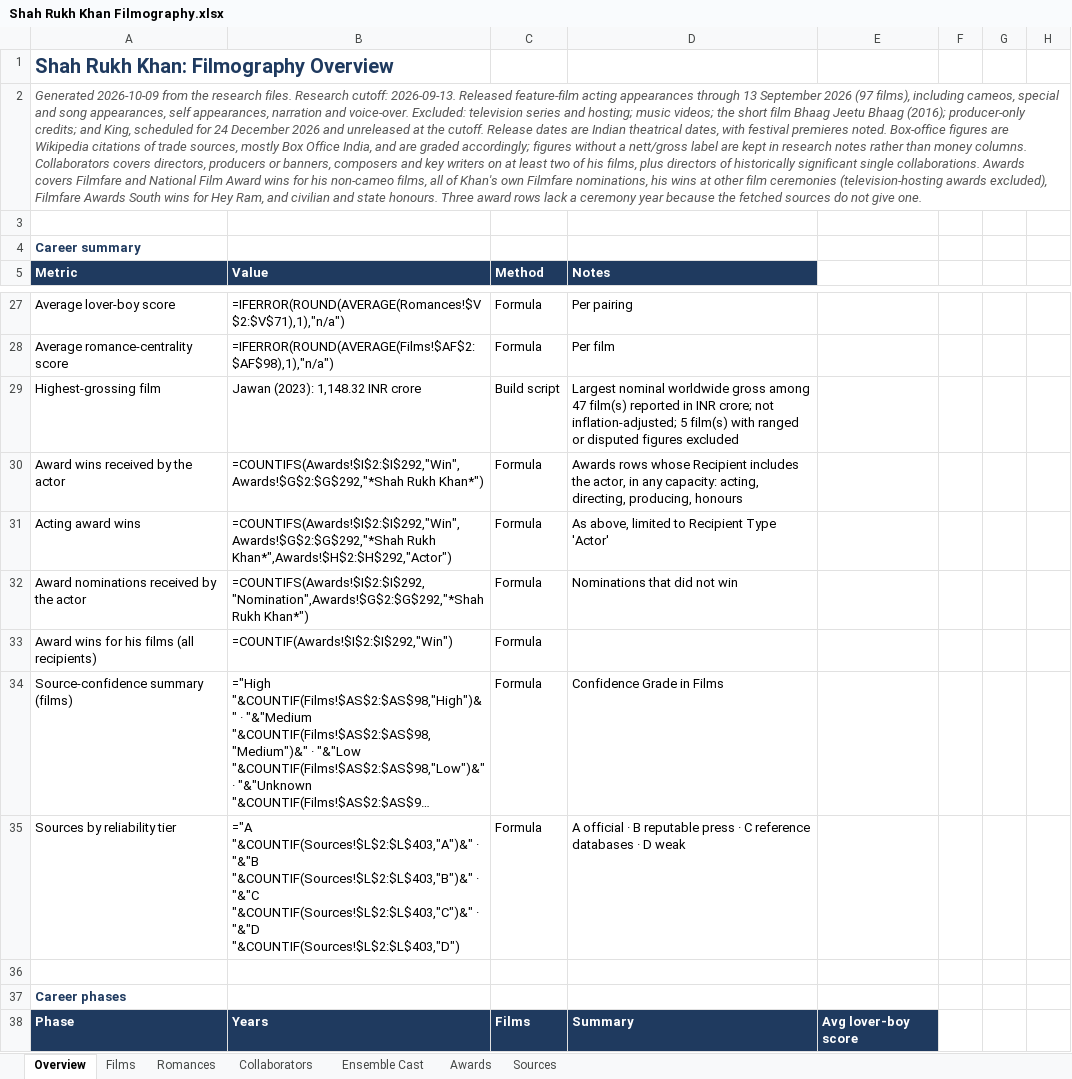
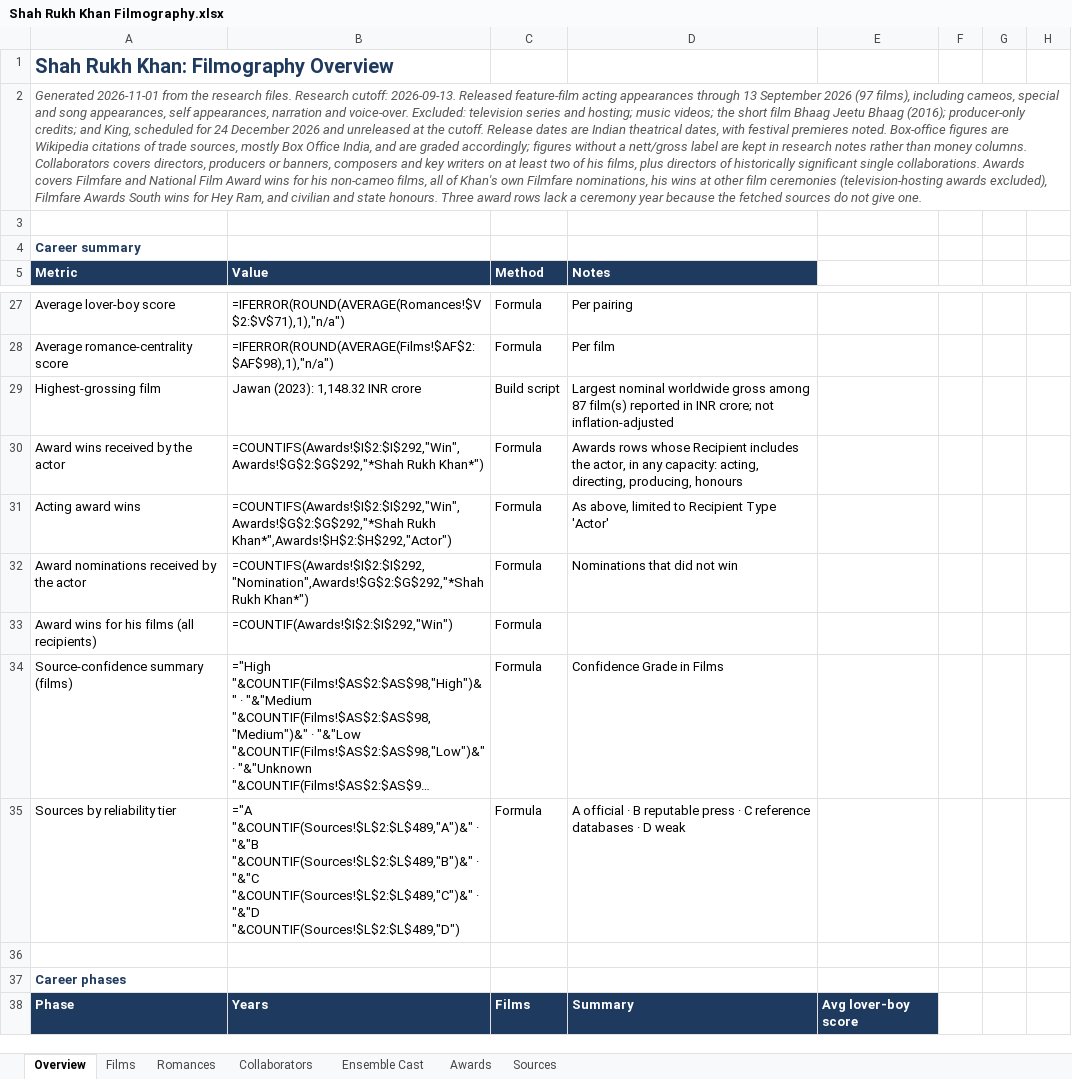
Before and after one commit to pneelamr/bollywood-actor-filmography, an Excel workbook: Shah Rukh Khan Filmography.xlsx, sheet Overview, drawn as a sheet; only a part is shown, gaps mark what is left out; long unchanged cells end in …; values as stored, in another font and other column widths than the file's, no borders; formulas without a stored value are shown as written; charts and pictures not drawn; the diff names each change by its address in the sheet, - before the commit and + after, or states it on an @@ line.

```diff
--- a/Shah Rukh Khan Filmography.xlsx (sheet Overview)
+++ b/Shah Rukh Khan Filmography.xlsx (sheet Overview)
-A2 (Metric): Generated 2026-10-09 from the…
+A2 (Metric): Generated 2026-11-01 from the…
-D29 (Notes): …gross among 47 film(s) reported in INR crore; not inflation-adjusted; 5 film(s) with ranged or disputed figures excluded
+D29 (Notes): …gross among 87 film(s) reported in INR crore; not inflation-adjusted
-B35 (Value): ="A "&COUNTIF(Sources!$L$2:$L$403,"A")&" · "&"B "&COUNTIF(Sources!$L$2:$L$403,"B")&" · "&"C "&COUNTIF(Sources!$L$2:$L$403,"C")&" · "&"D "&COUNTIF(Sources!$L$2:$L$403,"D")
+B35 (Value): ="A "&COUNTIF(Sources!$L$2:$L$489,"A")&" · "&"B "&COUNTIF(Sources!$L$2:$L$489,"B")&" · "&"C "&COUNTIF(Sources!$L$2:$L$489,"C")&" · "&"D "&COUNTIF(Sources!$L$2:$L$489,"D")
```
Also changed, not shown: sheet Sources, sheet Films, Aamir Khan Filmography.xlsx, Rishi Kapoor Filmography.xlsx, 12 other files.
